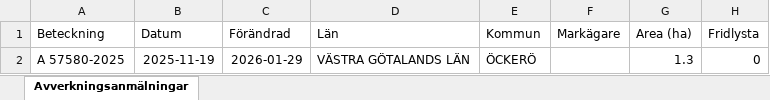
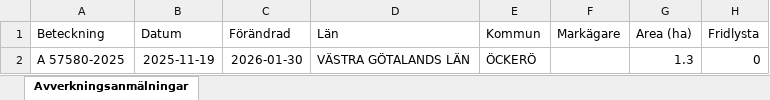
Before and after one commit to klasma/Logging_1407, an Excel workbook: Översikt ÖCKERÖ.xlsx, sheet Avverkningsanmälningar, drawn as a sheet; only a part is shown; values as stored, in another font and other column widths than the file's, no borders; the diff names each change by its address in the sheet, - before the commit and + after, or states it on an @@ line.

```diff
--- a/Översikt ÖCKERÖ.xlsx (sheet Avverkningsanmälningar)
+++ b/Översikt ÖCKERÖ.xlsx (sheet Avverkningsanmälningar)
-C2 (Förändrad): 2026-01-29
+C2 (Förändrad): 2026-01-30
```
Also changed, not shown: 1 other file.
